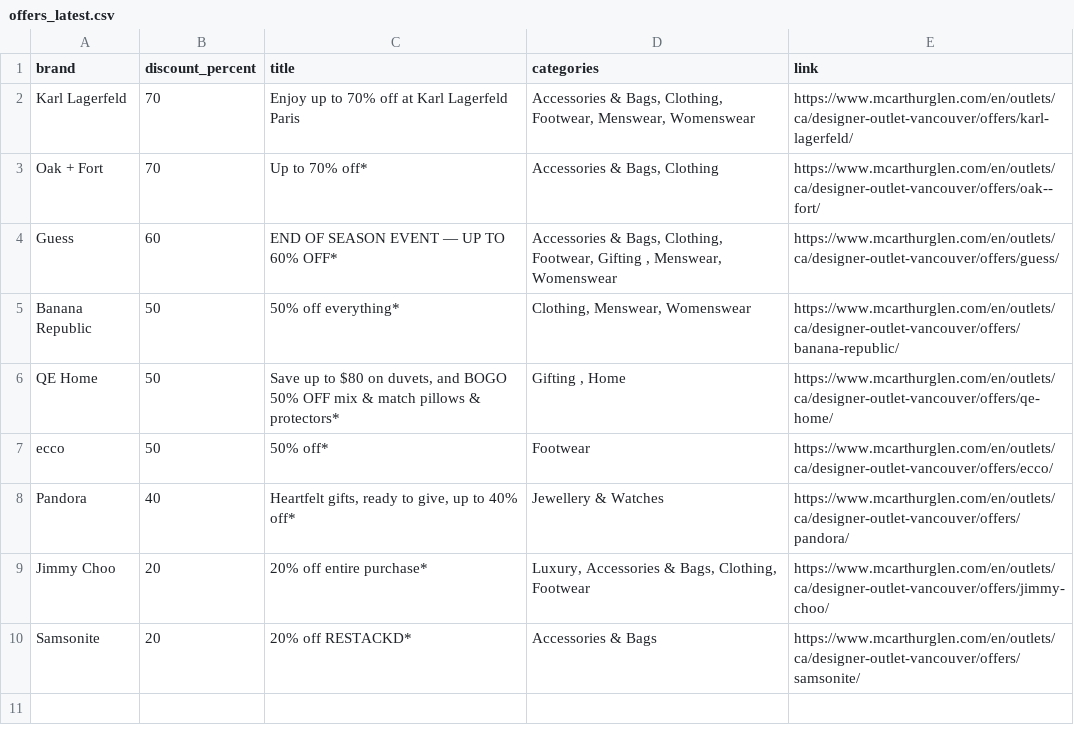
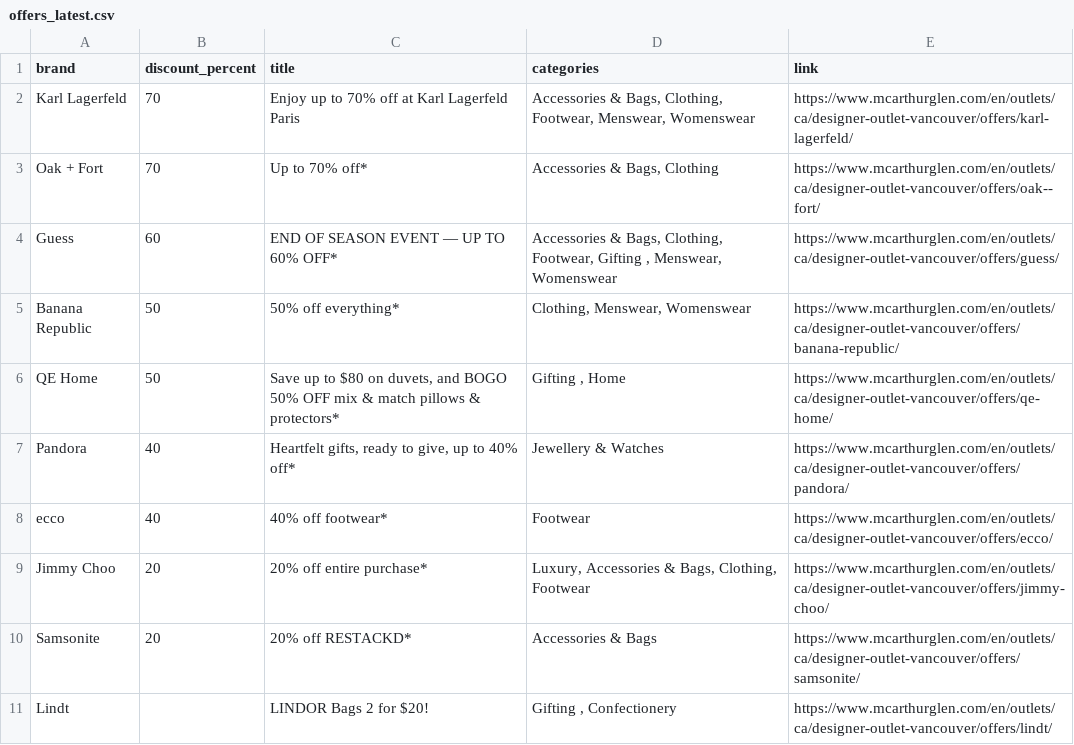
Before and after one commit to zhapte/offer-scrape, a CSV file: offers_latest.csv, drawn as a sheet.

```diff
--- a/offers_latest.csv
+++ b/offers_latest.csv
@@ -6,5 +6,6 @@ Banana Republic,50,50% off everything*,"Clothing, Menswear, Womenswear",https://
 QE Home,50,"Save up to $80 on duvets, and BOGO 50% OFF mix & match pillows & protectors*","Gifting , Home",https://www.mcarthurglen.com/en/outlets/ca/designer-outlet-vancouver/offers/qe-home/
-ecco,50,50% off*,Footwear,https://www.mcarthurglen.com/en/outlets/ca/designer-outlet-vancouver/offers/ecco/
 Pandora,40,"Heartfelt gifts, ready to give, up to 40% off*",Jewellery & Watches,https://www.mcarthurglen.com/en/outlets/ca/designer-outlet-vancouver/offers/pandora/
+ecco,40,40% off footwear*,Footwear,https://www.mcarthurglen.com/en/outlets/ca/designer-outlet-vancouver/offers/ecco/
 Jimmy Choo,20,20% off entire purchase*,"Luxury, Accessories & Bags, Clothing, Footwear",https://www.mcarthurglen.com/en/outlets/ca/designer-outlet-vancouver/offers/jimmy-choo/
 Samsonite,20,20% off RESTACKD*,Accessories & Bags,https://www.mcarthurglen.com/en/outlets/ca/designer-outlet-vancouver/offers/samsonite/
+Lindt,,LINDOR Bags 2 for $20!,"Gifting , Confectionery",https://www.mcarthurglen.com/en/outlets/ca/designer-outlet-vancouver/offers/lindt/
```
Also changed, not shown: 2 other files.
